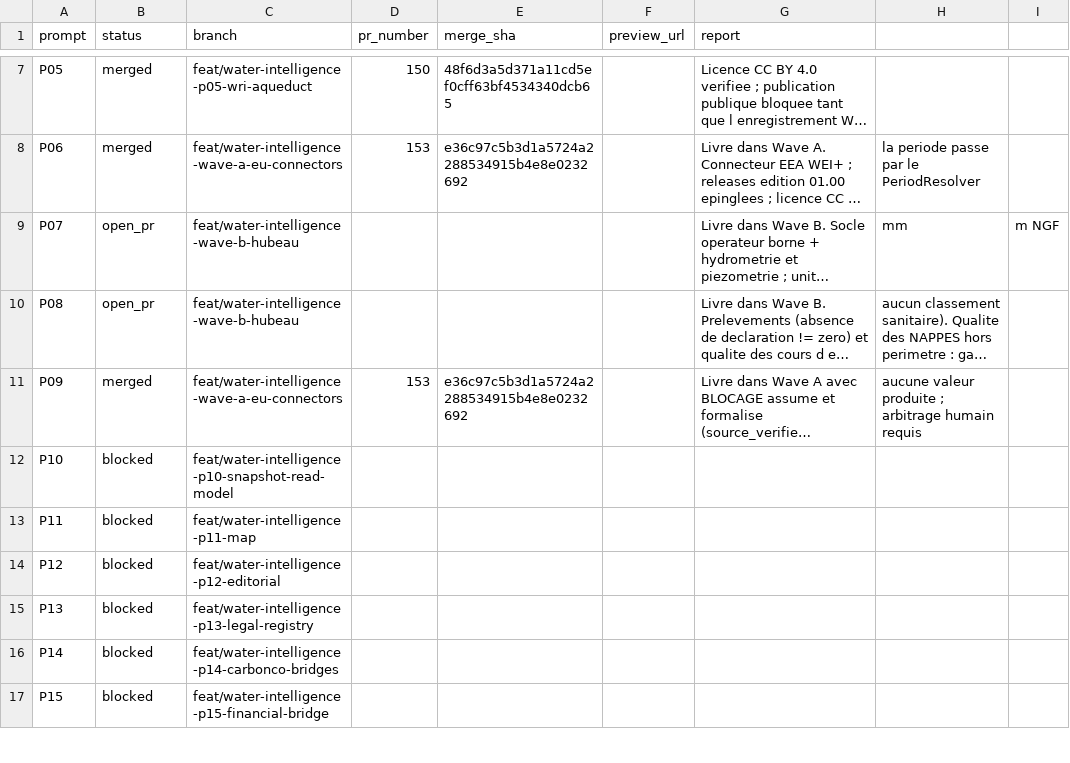
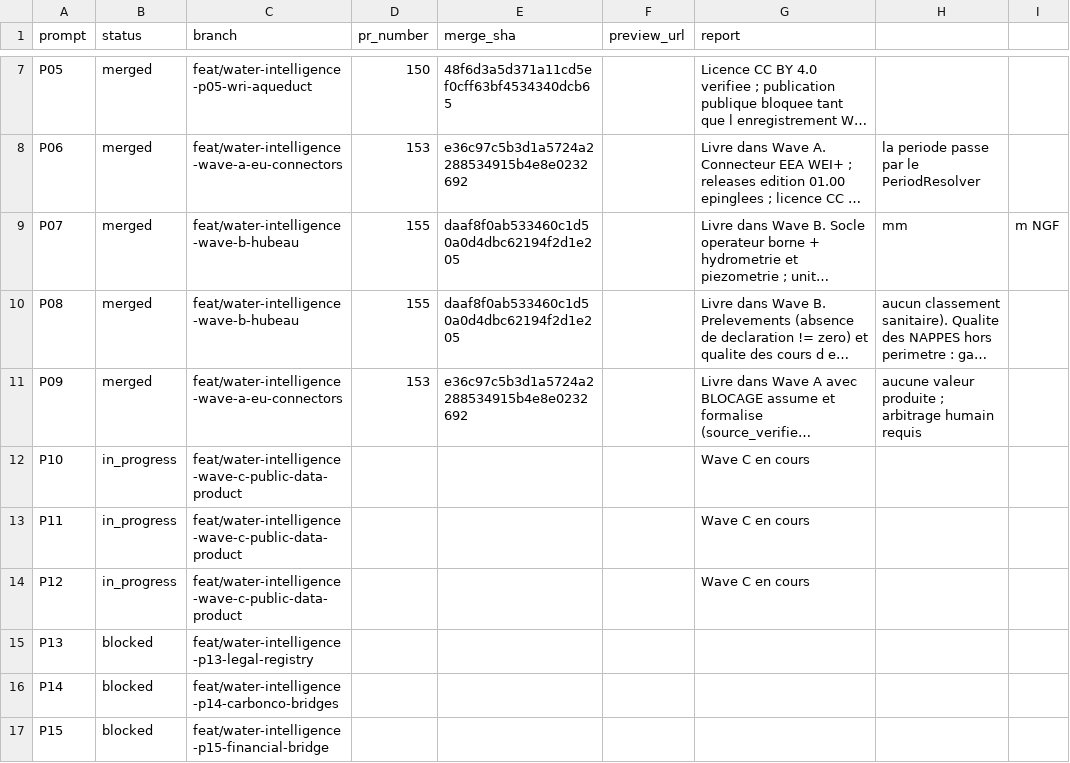
Before and after one commit to ludoviclabs-dotcom/finance-platform, a CSV file: docs/carbonco/water-intelligence/PROMPT_LEDGER.csv, drawn as a sheet; only a part is shown, gaps mark what is left out; long unchanged cells end in …; the diff names each change by its address in the sheet, - before the commit and + after, or states it on an @@ line.

```diff
--- a/docs/carbonco/water-intelligence/PROMPT_LEDGER.csv
+++ b/docs/carbonco/water-intelligence/PROMPT_LEDGER.csv
-B9:B10 (status): open_pr
+B9:B10 (status): merged
-D9:D10 (pr_number): (empty)
+D9:D10 (pr_number): 155
-E9:E10 (merge_sha): (empty)
+E9:E10 (merge_sha): daaf8f0ab533460c1d50a0d4dbc62194f2d1e205
-B12:B14 (status): blocked
+B12:B14 (status): in_progress
-C12 (branch): feat/water-intelligence-p10-snapshot-read-model
+C12 (branch): feat/water-intelligence-wave-c-public-data-product
-G12:G14 (report): (empty)
+G12:G14 (report): Wave C en cours
-C13 (branch): feat/water-intelligence-p11-map
+C13 (branch): feat/water-intelligence-wave-c-public-data-product
-C14 (branch): feat/water-intelligence-p12-editorial
+C14 (branch): feat/water-intelligence-wave-c-public-data-product
```
Also changed, not shown: 3 other files.
